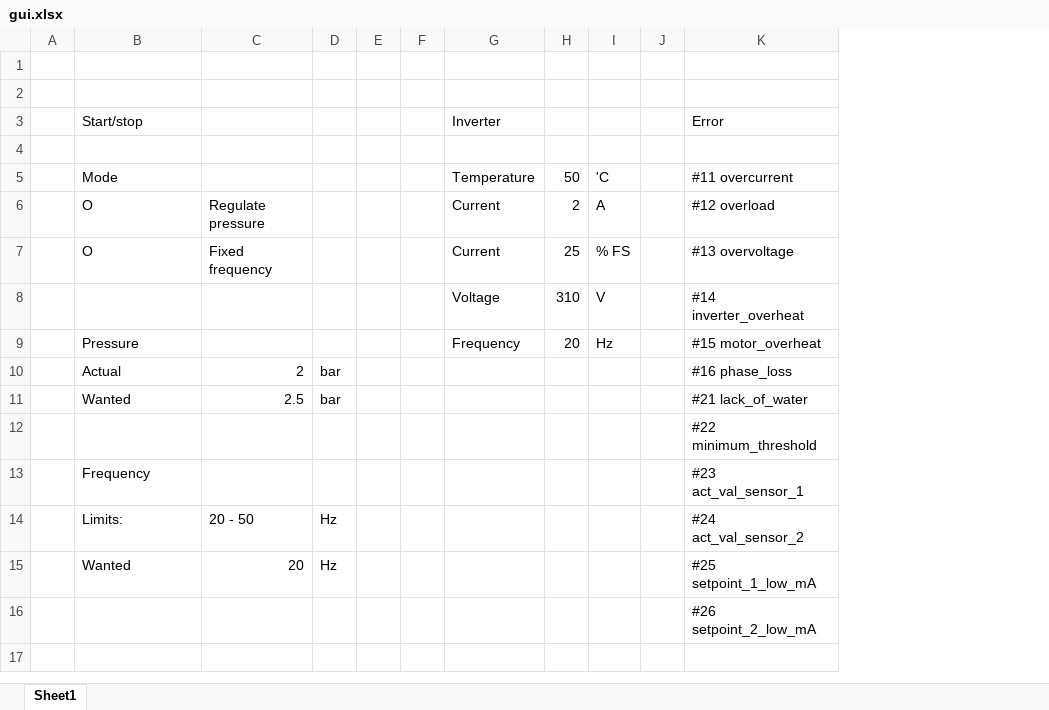
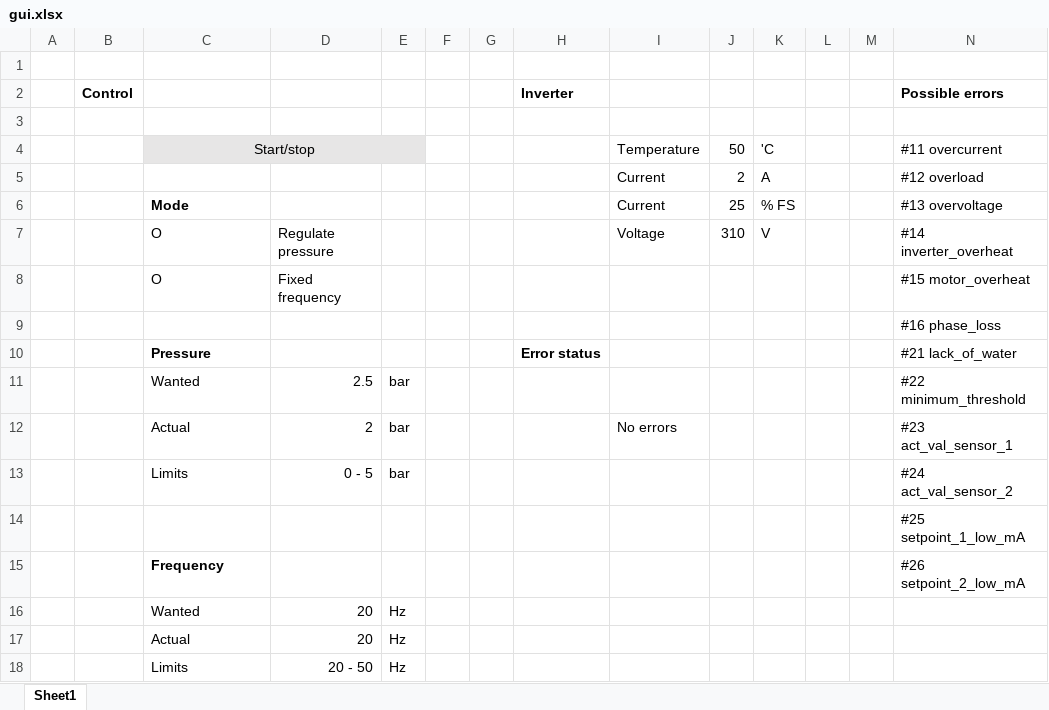
Before and after one commit to Dennis-van-Gils/project-TWT-jetting-grid, an Excel workbook: src_python/rs485_pump_test/gui.xlsx, sheet Sheet1, drawn as a sheet; values as stored, in another font and other column widths than the file's, no borders; removed rows and columns are numbered as before the commit, all else as after; the diff names each change by its address in the sheet, - before the commit and + after, or states it on an @@ line.

```diff
--- a/src_python/rs485_pump_test/gui.xlsx (sheet Sheet1)
+++ b/src_python/rs485_pump_test/gui.xlsx (sheet Sheet1)
+column B, empty
+column H, empty
+column M, empty
+row 2:  | Control |  |  |  |  |  | Inverter |  |  |  |  |  | Possible errors
-row 3:  | Start/stop |  |  |  |  | Inverter |  |  |  | Error
-row 4: (empty)
-C4: Mode
+C4: Start/stop
-C4:E4 fill: none
+C4:E4 fill: #E7E6E6
-C4 alignment: left
+C4 alignment: center
+C4:E4 merged
-C5: O
+C5: (empty)
-D5: Regulate pressure
+D5: (empty)
-C6: O
+C6: Mode
-C6 bold: off
+C6 bold: on
-D6: Fixed frequency
+D6: (empty)
-C7: (empty)
+C7: O
-D7: (empty)
+D7: Regulate pressure
-row 9:  | Pressure |  |  |  |  | Frequency | 20 | Hz |  | #15 motor_overheat
-row 10:  | Actual | 2 | bar |  |  |  |  |  |  | #16 phase_loss
+row 8:  |  | O | Fixed frequency |  |  |  |  |  |  |  |  |  | #15 motor_overheat
+row 9:  |  |  |  |  |  |  |  |  |  |  |  |  | #16 phase_loss
+row 10:  |  | Pressure |  |  |  |  | Error status |  |  |  |  |  | #21 lack_of_water
-N11: #21 lack_of_water
+N11: #22 minimum_threshold
+row 12:  |  | Actual | 2 | bar |  |  |  | No errors |  |  |  |  | #23 act_val_sensor_1
+row 13:  |  | Limits | 0 - 5 | bar |  |  |  |  |  |  |  |  | #24 act_val_sensor_2
-N14: #22 minimum_threshold
+N14: #25 setpoint_1_low_mA
-C15 bold: off
+C15 bold: on
-N15: #23 act_val_sensor_1
+N15: #26 setpoint_2_low_mA
-row 14:  | Limits: | 20 - 50 | Hz |  |  |  |  |  |  | #24 act_val_sensor_2
-N16: #25 setpoint_1_low_mA
+N16: (empty)
-row 16:  |  |  |  |  |  |  |  |  |  | #26 setpoint_2_low_mA
+row 17:  |  | Actual | 20 | Hz
+row 18:  |  | Limits | 20 - 50 | Hz
```
Also changed, not shown: 3 other files.
